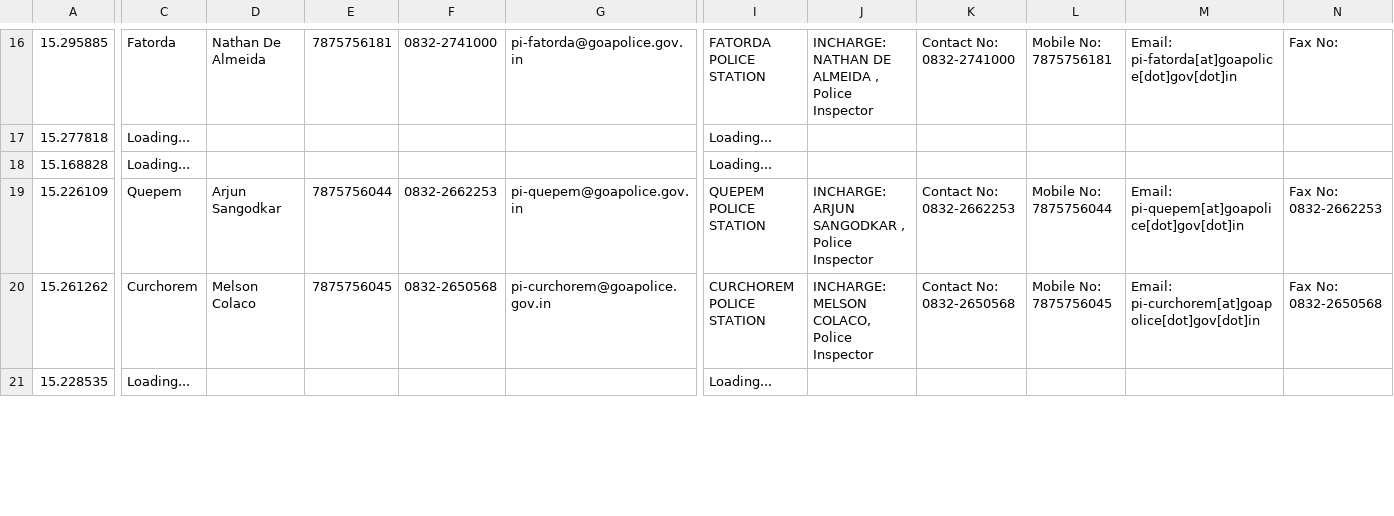
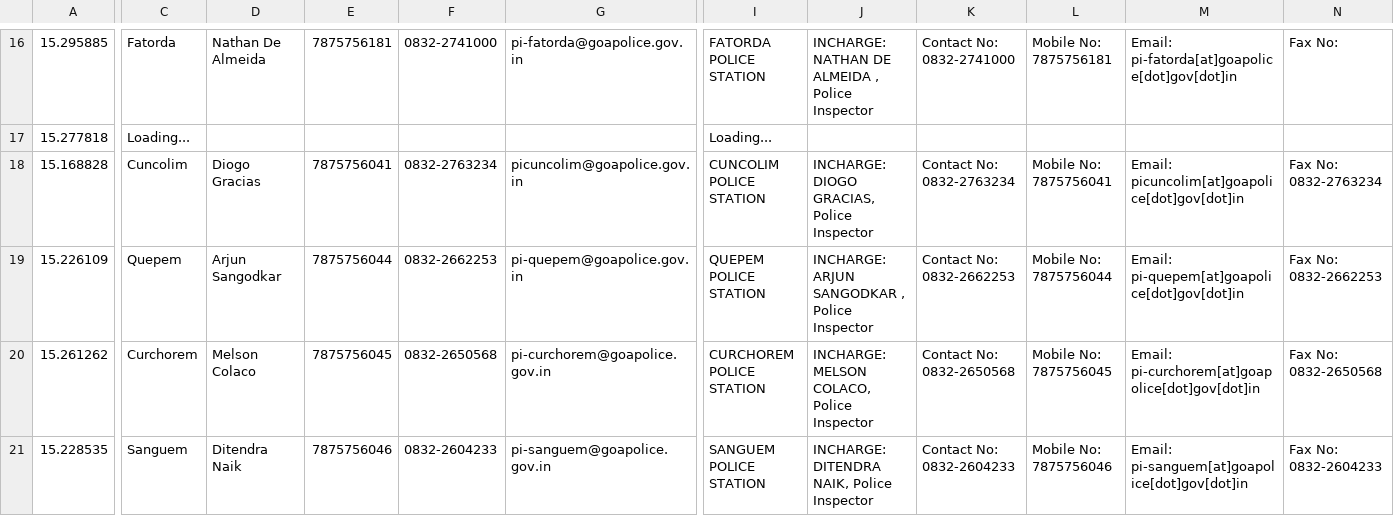
Before and after one commit to alansaviolobo/google-sheets-to-json-converter, a CSV file: data/Police-Stations.csv, drawn as a sheet; only a part is shown, gaps mark what is left out; the diff covers the shown part only; the diff names each change by its address in the sheet, - before the commit and + after, or states it on an @@ line.

```diff
--- a/data/Police-Stations.csv
+++ b/data/Police-Stations.csv
-C18: Loading...
+C18: Cuncolim
-D18: (empty)
+D18: Diogo Gracias
-E18: (empty)
+E18: 7875756041
-F18: (empty)
+F18: 0832-2763234
-G18: (empty)
+G18: picuncolim@goapolice.gov.in
-I18: Loading...
+I18: CUNCOLIM POLICE STATION
-J18: (empty)
+J18: INCHARGE: DIOGO GRACIAS, Police Inspector
-K18: (empty)
+K18: Contact No: 0832-2763234
-L18: (empty)
+L18: Mobile No: 7875756041
-M18: (empty)
+M18: Email: picuncolim[at]goapolice[dot]gov[dot]in
-N18: (empty)
+N18: Fax No: 0832-2763234
-C21: Loading...
+C21: Sanguem
-D21: (empty)
+D21: Ditendra Naik
-E21: (empty)
+E21: 7875756046
-F21: (empty)
+F21: 0832-2604233
-G21: (empty)
+G21: pi-sanguem@goapolice.gov.in
-I21: Loading...
+I21: SANGUEM POLICE STATION
-J21: (empty)
+J21: INCHARGE: DITENDRA NAIK, Police Inspector
-K21: (empty)
+K21: Contact No: 0832-2604233
-L21: (empty)
+L21: Mobile No: 7875756046
-M21: (empty)
+M21: Email: pi-sanguem[at]goapolice[dot]gov[dot]in
-N21: (empty)
+N21: Fax No: 0832-2604233
```
Also changed, not shown: 56 edited cells elsewhere in this file, data/Boats.csv, 7 other files.
